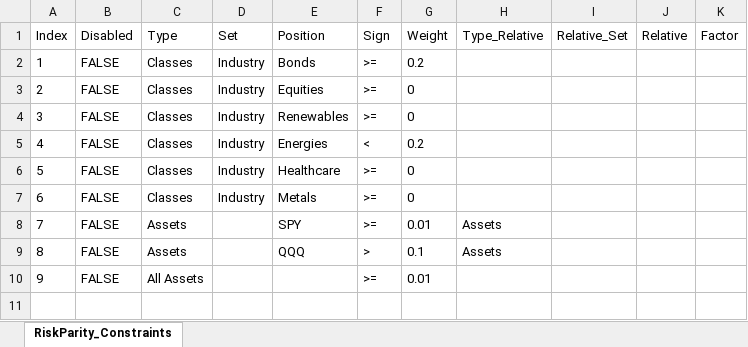
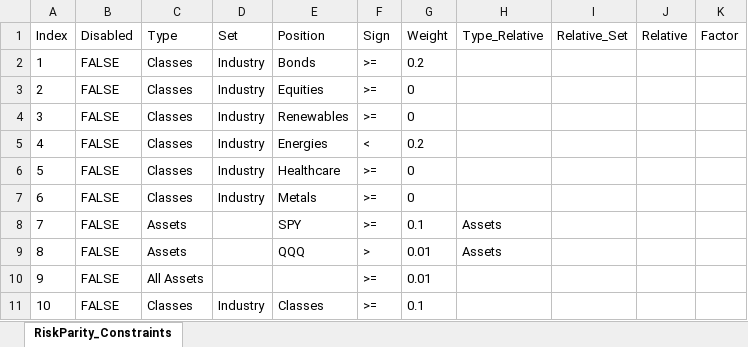
Before and after one commit to webclinic017/RiskParity, an Excel workbook: RiskParity_Constraints.xlsx, sheet RiskParity_Constraints, drawn as a sheet; values as stored, in another font and other column widths than the file's, no borders; the diff names each change by its address in the sheet, - before the commit and + after, or states it on an @@ line.

```diff
--- a/RiskParity_Constraints.xlsx (sheet RiskParity_Constraints)
+++ b/RiskParity_Constraints.xlsx (sheet RiskParity_Constraints)
-G8 (Weight): 0.01
+G8 (Weight): 0.1
-G9 (Weight): 0.1
+G9 (Weight): 0.01
+row 11: 10 | FALSE | Classes | Industry | Classes | >= | 0.1
```
Also changed, not shown: RiskParity_Holdings.xlsx.
